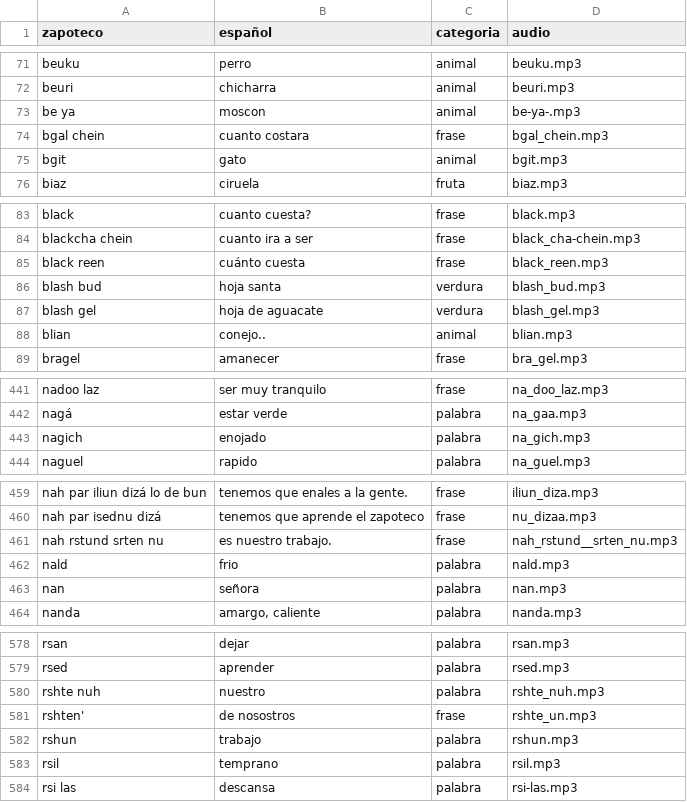
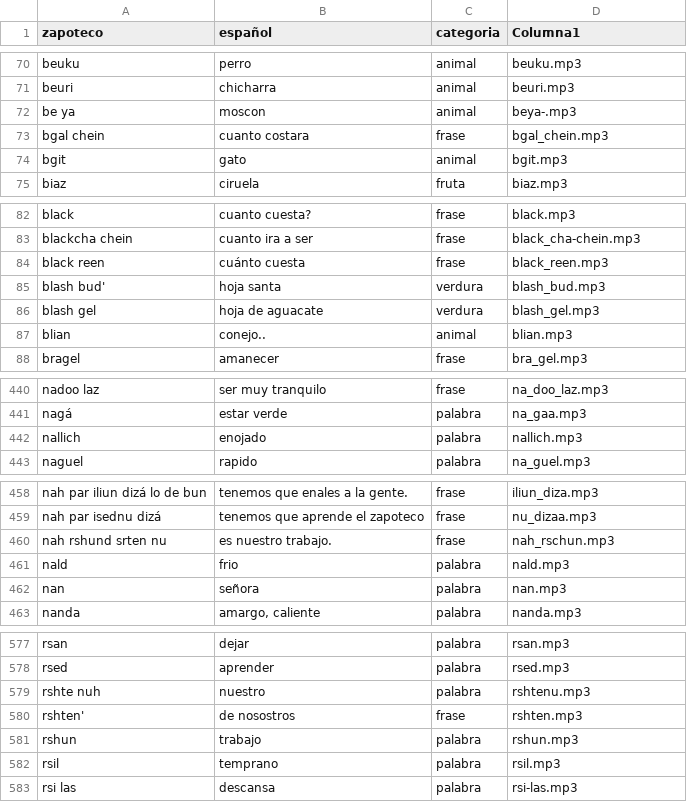
Before and after one commit to roberto5670/DICCIONARIO-ZAPOTECO, a CSV file: datos/diccionario.csv, drawn as a sheet; only a part is shown, gaps mark what is left out; the diff covers the shown part only.

```diff
--- a/datos/diccionario.csv
+++ b/datos/diccionario.csv
@@ -1 +1 @@
-zapoteco,español,categoria,audio
+zapoteco,español,categoria,Columna1
@@ -72,3 +71,3 @@ beuku,perro,animal,beuku.mp3
 beuri,chicharra,animal,beuri.mp3
-be ya ,moscon,animal,be-ya-.mp3
+be ya ,moscon,animal,beya-.mp3
 bgal chein,cuanto costara ,frase,bgal_chein.mp3
@@ -85,3 +84,3 @@ blackcha chein,cuanto ira a ser,frase,black_cha-chein.mp3
 black reen,cuánto cuesta,frase,black_reen.mp3
-blash bud,hoja santa,verdura,blash_bud.mp3
+blash bud',hoja santa,verdura,blash_bud.mp3
 blash gel,hoja de aguacate,verdura,blash_gel.mp3
@@ -446,3 +445,3 @@ nadoo laz,ser muy tranquilo,frase,na_doo_laz.mp3
 nagá,estar verde,palabra,na_gaa.mp3
-nagich,enojado,palabra,na_gich.mp3
+nallich,enojado,palabra,nallich.mp3
 naguel,rapido,palabra,na_guel.mp3
@@ -465,3 +464,3 @@ nah par iliun dizá lo de bun,tenemos que enales a la gente.,frase,iliun_diza.mp
 nah par isednu dizá,tenemos que aprende el zapoteco,frase,nu_dizaa.mp3
-nah rstund  srten nu,es nuestro trabajo.,frase,nah_rstund__srten_nu.mp3
+nah rshund  srten nu,es nuestro trabajo.,frase,nah_rschun.mp3
 nald,frio,palabra,nald.mp3
@@ -584,4 +583,4 @@ rsan,dejar,palabra,rsan.mp3
 rsed,aprender,palabra,rsed.mp3
-rshte nuh,nuestro,palabra,rshte_nuh.mp3
-rshten',de nosostros,frase,rshte_un.mp3
+rshte nuh,nuestro,palabra,rshtenu.mp3
+rshten',de nosostros,frase,rshten.mp3
 rshun,trabajo,palabra,rshun.mp3
```
Also changed, not shown: 1 removed row and 15 edited cells elsewhere in this file, 33 other files.
